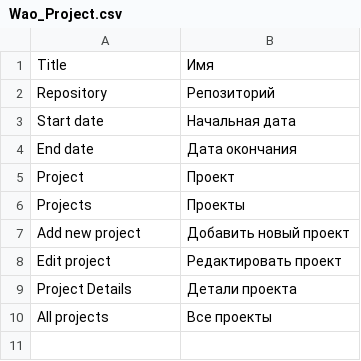
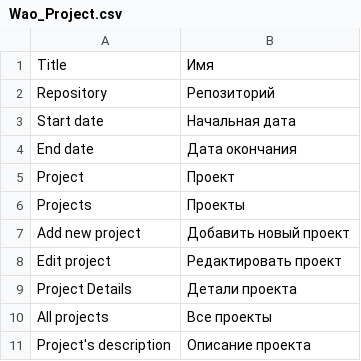
Before and after one commit to AndreyDaf/ProjectManager, a CSV file: app/locale/ru_RU/Wao_Project.csv, drawn as a sheet; the diff names each change by its address in the sheet, - before the commit and + after, or states it on an @@ line.

Commit message:
Change projects template. Added editor.

```diff
--- a/app/locale/ru_RU/Wao_Project.csv
+++ b/app/locale/ru_RU/Wao_Project.csv
+row 11: Project's description | Описание проекта
```
Also changed, not shown: 3 other files.
